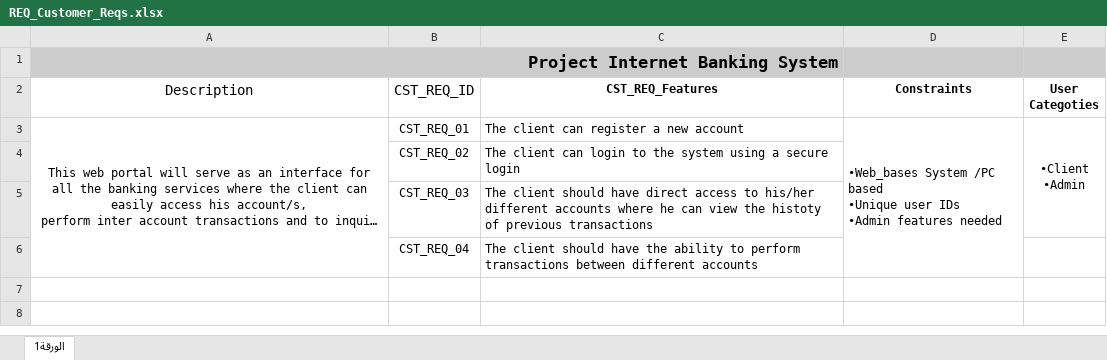
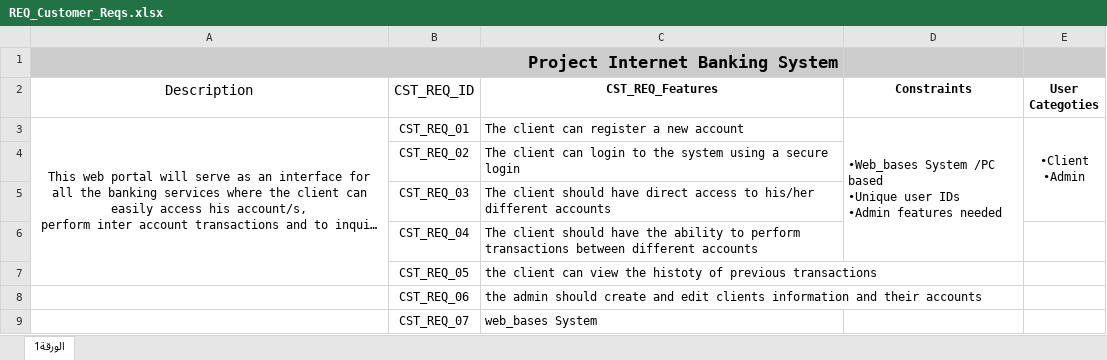
Before and after one commit to sohilaabdallaa/Internal-Banking-System, an Excel workbook: Requirement/REQ_Customer_Reqs.xlsx, sheet الورقة1, drawn as a sheet; long unchanged cells end in …; values as stored, in another font and other column widths than the file's, no borders; conditional formats not drawn; the diff names each change by its address in the sheet, - before the commit and + after, or states it on an @@ line.

```diff
--- a/Requirement/REQ_Customer_Reqs.xlsx (sheet الورقة1)
+++ b/Requirement/REQ_Customer_Reqs.xlsx (sheet الورقة1)
-C5 (CST_REQ_Features): …different accounts where he can view the histoty of previous transactions
+C5 (CST_REQ_Features): …different accounts
+row 7:  | CST_REQ_05 | the client can view the histoty of previous transactions
+row 8:  | CST_REQ_06 | the admin should create and edit clients information and their accounts
+row 9:  | CST_REQ_07 | web_bases System
```
Also changed, not shown: Requirement/REQ_SIQ_Response.xlsx, Requirement/REQ_SRS_.xlsx, 1 other file.
